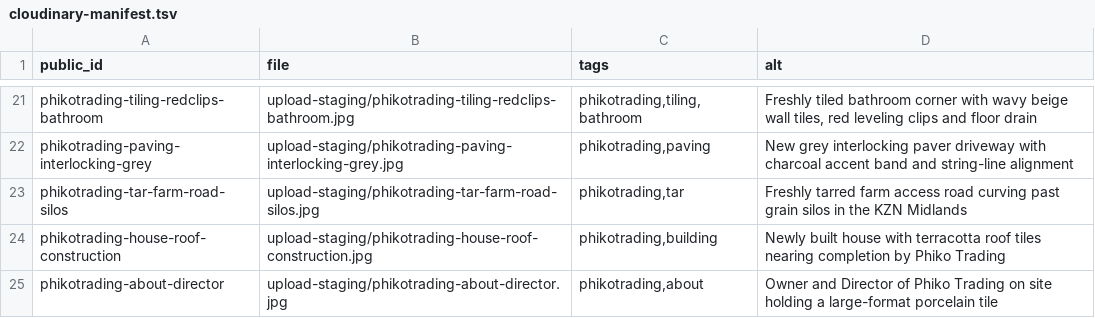
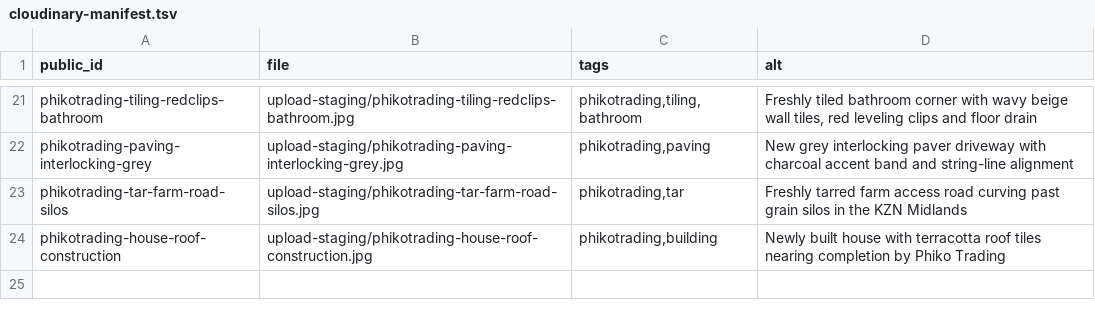
Before and after one commit to prayerdome0/phikotrading, a TSV file: scripts/cloudinary-manifest.tsv, drawn as a sheet; only a part is shown, gaps mark what is left out.

Commit message:
Split site into multiple pages; remove director portrait
- Five pages: home, about, services, gallery (our work), contact/free quote
- Shared header/footer with quick links; current page auto-highlighted in nav
- Director/founder photo removed from site, image registry, Cloudinary
  manifest and assets (owner's request) — About now uses a work-photo collage
- New components: sub-page hero banner, detailed service cards, value cards,
  contact method cards, reusable CTA band, featured-work grid on home
- main.js: lightbox guarded on pages without viewer, cleanUrls-aware nav
- README structure section updated

Co-authored-by: arena-agent <297053741+arena-agent@users.noreply.github.com>

```diff
--- a/scripts/cloudinary-manifest.tsv
+++ b/scripts/cloudinary-manifest.tsv
@@ -24,2 +24 @@ phikotrading-tar-farm-road-silos	upload-staging/phikotrading-tar-farm-road-silos
 phikotrading-house-roof-construction	upload-staging/phikotrading-house-roof-construction.jpg	phikotrading,building	Newly built house with terracotta roof tiles nearing completion by Phiko Trading
-phikotrading-about-director	upload-staging/phikotrading-about-director.jpg	phikotrading,about	Owner and Director of Phiko Trading on site holding a large-format porcelain tile
```
Also changed, not shown: 11 other files.
